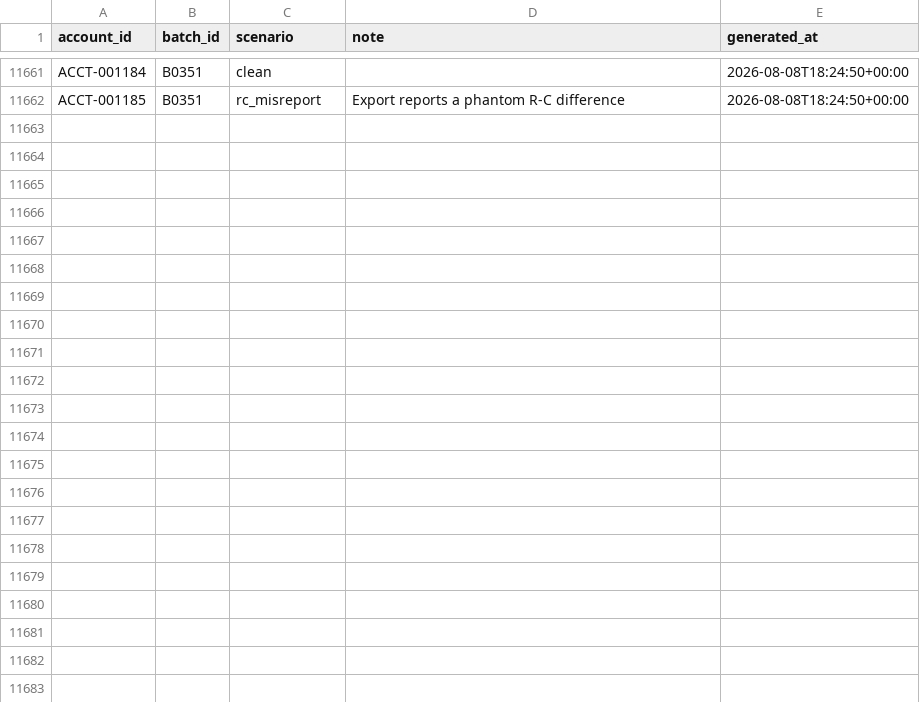
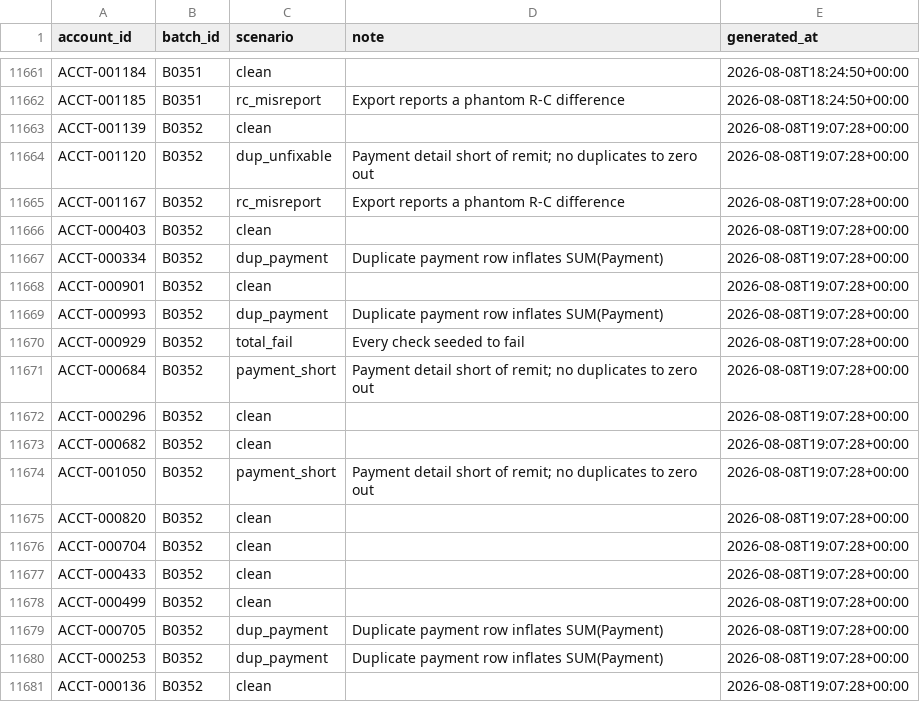
Before and after one commit to jelendu/remit-reconciliation-engine, a CSV file: data_gen/output/_scenarios.csv, drawn as a sheet; only a part is shown, gaps mark what is left out; the diff covers the shown part only.

```diff
--- a/data_gen/output/_scenarios.csv
+++ b/data_gen/output/_scenarios.csv
@@ -11662 +11662,20 @@ ACCT-001184,B0351,clean,,2026-08-08T18:24:50+00:00
 ACCT-001185,B0351,rc_misreport,Export reports a phantom R-C difference,2026-08-08T18:24:50+00:00
+ACCT-001139,B0352,clean,,2026-08-08T19:07:28+00:00
+ACCT-001120,B0352,dup_unfixable,Payment detail short of remit; no duplicates to zero out,2026-08-08T19:07:28+00:00
+ACCT-001167,B0352,rc_misreport,Export reports a phantom R-C difference,2026-08-08T19:07:28+00:00
+ACCT-000403,B0352,clean,,2026-08-08T19:07:28+00:00
+ACCT-000334,B0352,dup_payment,Duplicate payment row inflates SUM(Payment),2026-08-08T19:07:28+00:00
+ACCT-000901,B0352,clean,,2026-08-08T19:07:28+00:00
+ACCT-000993,B0352,dup_payment,Duplicate payment row inflates SUM(Payment),2026-08-08T19:07:28+00:00
+ACCT-000929,B0352,total_fail,Every check seeded to fail,2026-08-08T19:07:28+00:00
+ACCT-000684,B0352,payment_short,Payment detail short of remit; no duplicates to zero out,2026-08-08T19:07:28+00:00
+ACCT-000296,B0352,clean,,2026-08-08T19:07:28+00:00
+ACCT-000682,B0352,clean,,2026-08-08T19:07:28+00:00
+ACCT-001050,B0352,payment_short,Payment detail short of remit; no duplicates to zero out,2026-08-08T19:07:28+00:00
+ACCT-000820,B0352,clean,,2026-08-08T19:07:28+00:00
+ACCT-000704,B0352,clean,,2026-08-08T19:07:28+00:00
+ACCT-000433,B0352,clean,,2026-08-08T19:07:28+00:00
+ACCT-000499,B0352,clean,,2026-08-08T19:07:28+00:00
+ACCT-000705,B0352,dup_payment,Duplicate payment row inflates SUM(Payment),2026-08-08T19:07:28+00:00
+ACCT-000253,B0352,dup_payment,Duplicate payment row inflates SUM(Payment),2026-08-08T19:07:28+00:00
+ACCT-000136,B0352,clean,,2026-08-08T19:07:28+00:00
```
Also changed, not shown: 10 added rows elsewhere in this file, data_gen/output/accounts.csv, data_gen/output/adjustments.csv, 17 other files.
